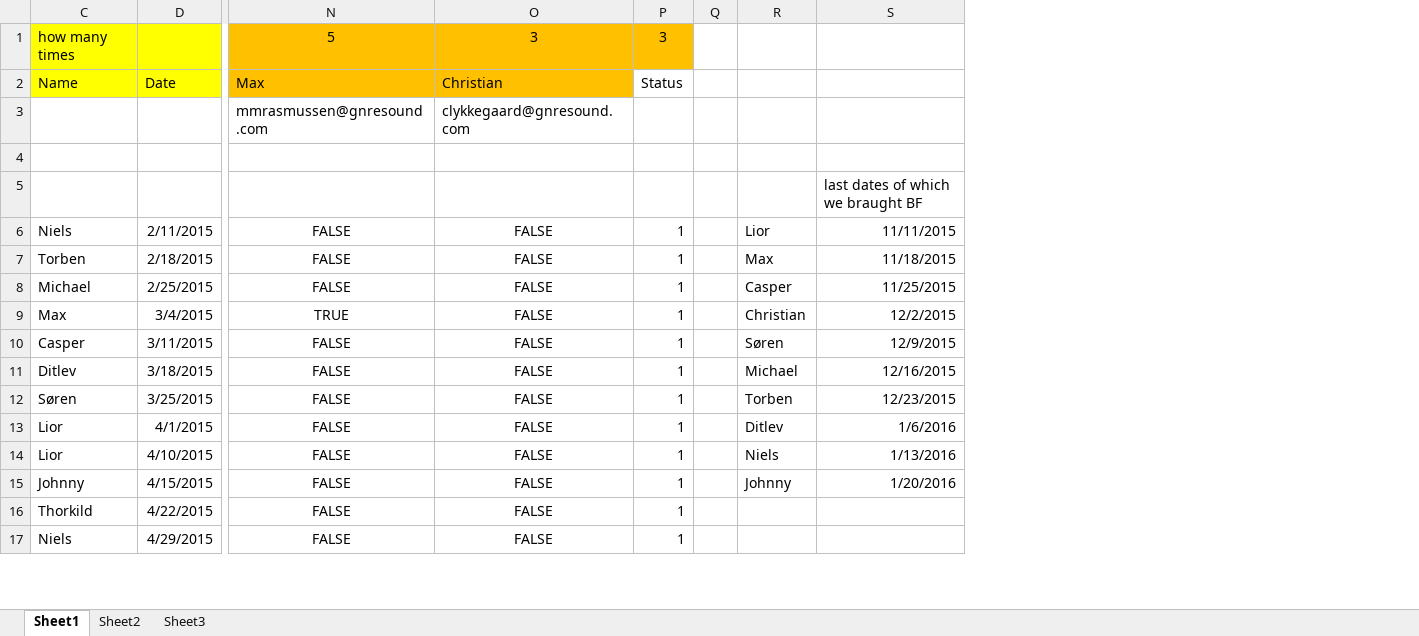
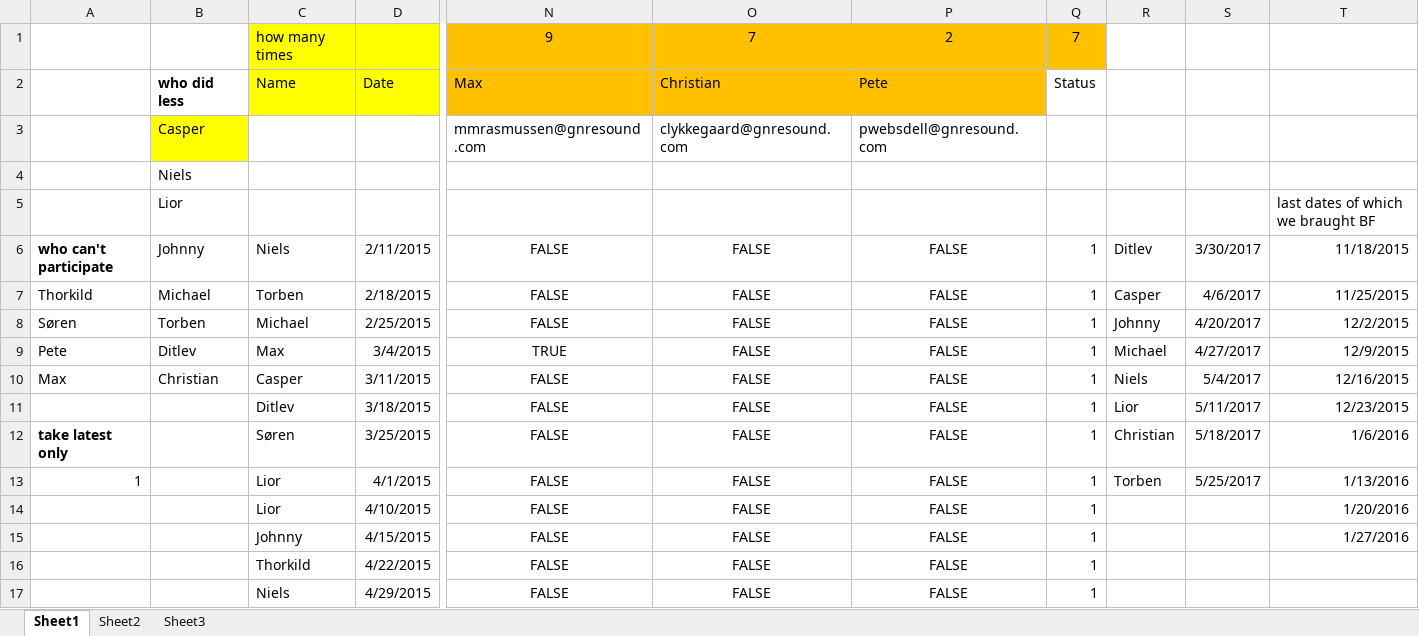
Before and after one commit to lkonis/breakfasts, an Excel workbook: breakfast.xlsm, sheet Sheet1, drawn as a sheet; only a part is shown, gaps mark what is left out; values as stored, in another font and other column widths than the file's, no borders; charts and pictures and conditional formats not drawn; removed rows and columns are numbered as before the commit, all else as after; rows hold the shown columns only; the diff covers the shown part only; the diff names each change by its address in the sheet, - before the commit and + after, or states it on an @@ line.

```diff
--- a/breakfast.xlsm (sheet Sheet1)
+++ b/breakfast.xlsm (sheet Sheet1)
@@ column A unhidden, rows 6-13: who can't participate | Thorkild | Søren | Pete | Max |  | take latest only | 1 @@
@@ column B unhidden, rows 2-10: who did less | Casper | Niels | Lior | Johnny | Michael | Torben | Ditlev | Christian @@
+column P, rows 2-17: Pete | pwebsdell@gnresound.com |  |  | FALSE | FALSE | FALSE | FALSE | FALSE | FALSE | FALSE | FALSE | FALSE | FALSE | FALSE | FALSE
-column Q, empty
+column S, rows 6-13: 3/30/2017 | 4/6/2017 | 4/20/2017 | 4/27/2017 | 5/4/2017 | 5/11/2017 | 5/18/2017 | 5/25/2017
-row 1: how many times |  | 5 | 3 | 3
+row 1:  |  | how many times |  | 9 | 7 | 2 | 7
-R6: Lior
+R6: Ditlev
-T6: 11/11/2015
+T6: 11/18/2015
-R7: Max
+R7: Casper
-T7: 11/18/2015
+T7: 11/25/2015
-R8: Casper
+R8: Johnny
-T8: 11/25/2015
+T8: 12/2/2015
-R9: Christian
+R9: Michael
-T9: 12/2/2015
+T9: 12/9/2015
-R10: Søren
+R10: Niels
-T10: 12/9/2015
+T10: 12/16/2015
-R11: Michael
+R11: Lior
-T11: 12/16/2015
+T11: 12/23/2015
-R12: Torben
+R12: Christian
-T12: 12/23/2015
+T12: 1/6/2016
-R13: Ditlev
+R13: Torben
-T13: 1/6/2016
+T13: 1/13/2016
-R14: Niels
+R14: (empty)
-T14: 1/13/2016
+T14: 1/20/2016
-R15: Johnny
+R15: (empty)
-T15: 1/20/2016
+T15: 1/27/2016
```
Also changed, not shown: 68 added rows and 15 edited cells elsewhere in this sheet, formulas that keep their value, charts or pictures.
